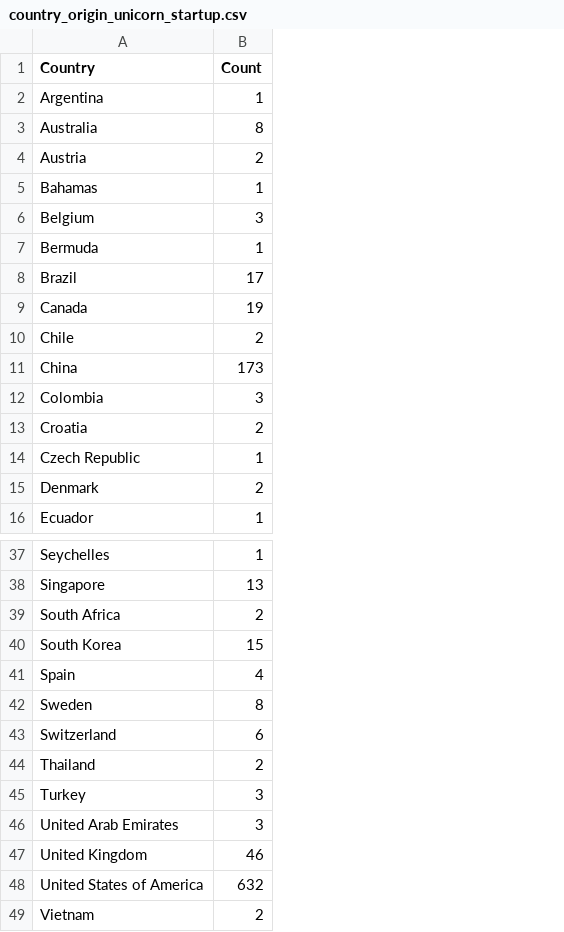
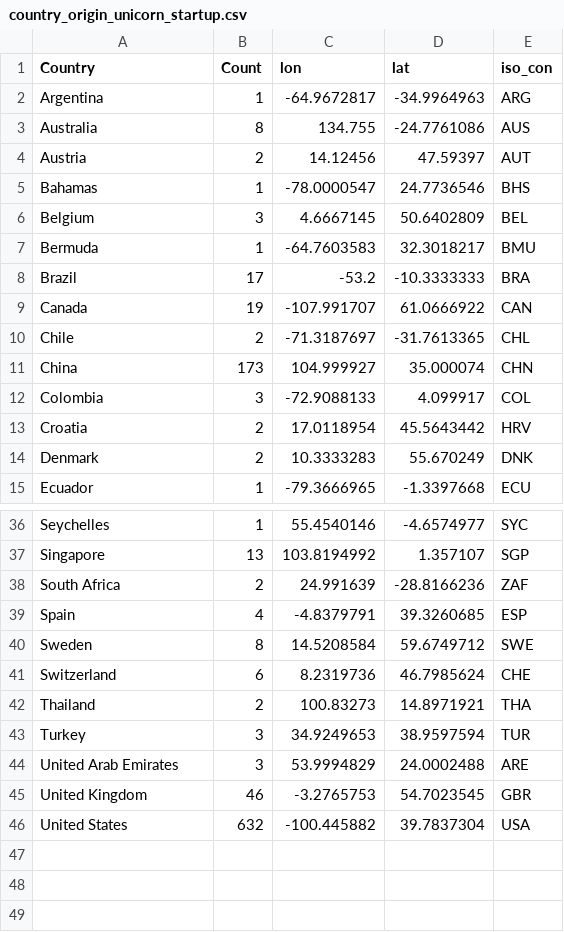
Before and after one commit to hxuanc/FIT3179, a CSV file: W9 Homework/country_origin_unicorn_startup.csv, drawn as a sheet; only a part is shown, gaps mark what is left out; removed rows and columns are numbered as before the commit, all else as after; the diff names each change by its address in the sheet, - before the commit and + after, or states it on an @@ line.

Commit message:
Update longtitude and latitude for countries

```diff
--- a/W9 Homework/country_origin_unicorn_startup.csv
+++ b/W9 Homework/country_origin_unicorn_startup.csv
+column C (lon), rows 2-15: -64.9672817 | 134.755 | 14.12456 | -78.0000547 | 4.6667145 | -64.7603583 | -53.2 | -107.991707 | -71.3187697 | 104.999927 | -72.9088133 | 17.0118954 | 10.3333283 | -79.3666965; rows 36-46: 55.4540146 | 103.8194992 | 24.991639 | -4.8379791 | 14.5208584 | 8.2319736 | 100.83273 | 34.9249653 | 53.9994829 | -3.2765753 | -100.445882
+column D (lat), rows 2-15: -34.9964963 | -24.7761086 | 47.59397 | 24.7736546 | 50.6402809 | 32.3018217 | -10.3333333 | 61.0666922 | -31.7613365 | 35.000074 | 4.099917 | 45.5643442 | 55.670249 | -1.3397668; rows 36-46: -4.6574977 | 1.357107 | -28.8166236 | 39.3260685 | 59.6749712 | 46.7985624 | 14.8971921 | 38.9597594 | 24.0002488 | 54.7023545 | 39.7837304
+column E (iso_con), rows 2-15: ARG | AUS | AUT | BHS | BEL | BMU | BRA | CAN | CHL | CHN | COL | HRV | DNK | ECU; rows 36-46: SYC | SGP | ZAF | ESP | SWE | CHE | THA | TUR | ARE | GBR | USA
-row 14: Czech Republic | 1
-row 40: South Korea | 15
-A46 (Country): United States of America
+A46 (Country): United States
-row 49: Vietnam | 2
```
